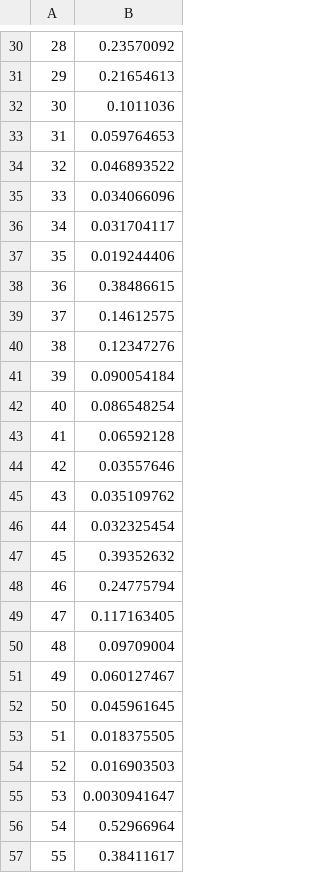
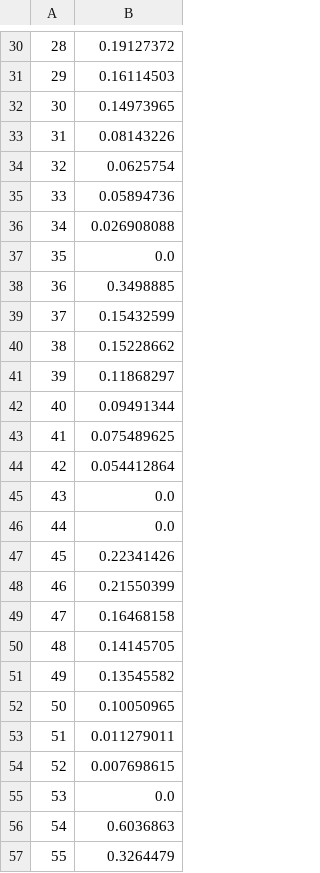
Before and after one commit to jacksonburton04/mtb_trail_condition_predictor, a CSV file: data/feature_importances.csv, drawn as a sheet; only a part is shown, gaps mark what is left out; the diff covers the shown part only.

```diff
--- a/data/feature_importances.csv
+++ b/data/feature_importances.csv
@@ -30,28 +30,28 @@
-28,0.23570092
-29,0.21654613
-30,0.1011036
-31,0.059764653
-32,0.046893522
-33,0.034066096
-34,0.031704117
-35,0.019244406
-36,0.38486615
-37,0.14612575
-38,0.12347276
-39,0.090054184
-40,0.086548254
-41,0.06592128
-42,0.03557646
-43,0.035109762
-44,0.032325454
-45,0.39352632
-46,0.24775794
-47,0.117163405
-48,0.09709004
-49,0.060127467
-50,0.045961645
-51,0.018375505
-52,0.016903503
-53,0.0030941647
-54,0.52966964
-55,0.38411617
+28,0.19127372
+29,0.16114503
+30,0.14973965
+31,0.08143226
+32,0.0625754
+33,0.05894736
+34,0.026908088
+35,0.0
+36,0.3498885
+37,0.15432599
+38,0.15228662
+39,0.11868297
+40,0.09491344
+41,0.075489625
+42,0.054412864
+43,0.0
+44,0.0
+45,0.22341426
+46,0.21550399
+47,0.16468158
+48,0.14145705
+49,0.13545582
+50,0.10050965
+51,0.011279011
+52,0.007698615
+53,0.0
+54,0.6036863
+55,0.3264479
```
Also changed, not shown: 48 edited cells elsewhere in this file, data/01_mtb_weather_data_main_future_out.csv, data/03_preds_viz.csv, 27 other files.
